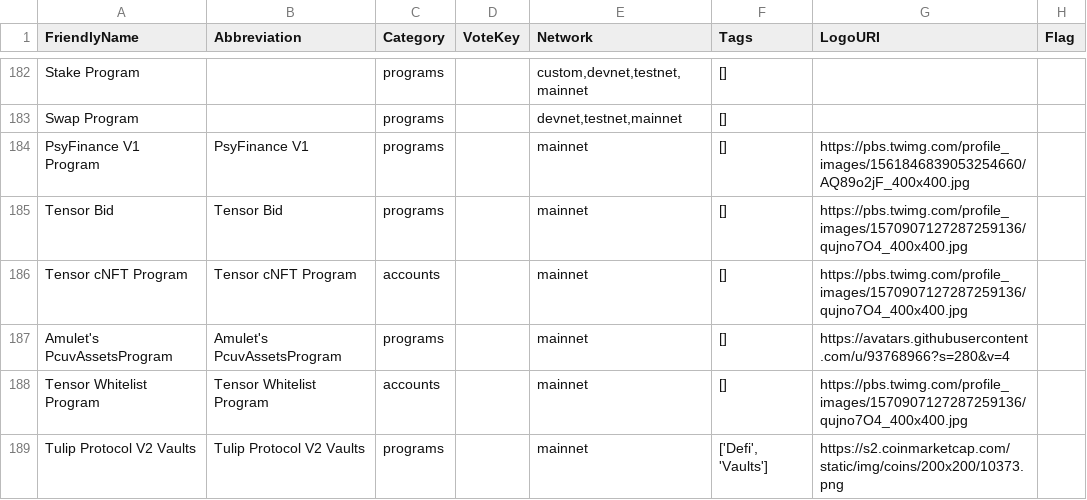
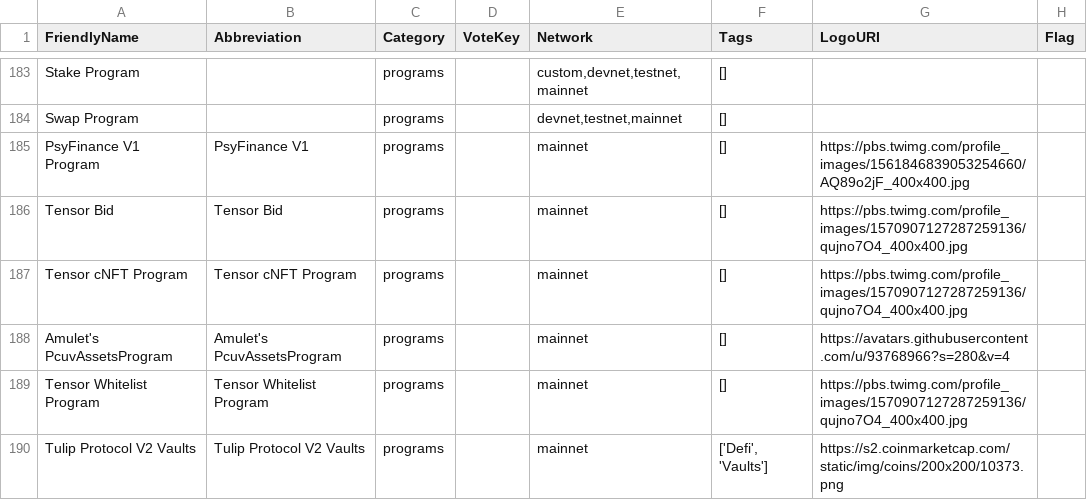
Before and after one commit to spire-fyi/spire_fyi, a CSV file: data/all_programs_solana_fm_labels.csv, drawn as a sheet; only a part is shown, gaps mark what is left out; addresses are those after the commit; the diff covers the shown part only; the diff names each change by its address in the sheet, - before the commit and + after, or states it on an @@ line.

```diff
--- a/data/all_programs_solana_fm_labels.csv
+++ b/data/all_programs_solana_fm_labels.csv
-C187 (Category): accounts
+C187 (Category): programs
-C189 (Category): accounts
+C189 (Category): programs
```
Also changed, not shown: 3 added rows and 2 edited cells elsewhere in this file, data/all_programs_flipside_labels.csv, data/top_staker_interactions.csv, 22 other files.
